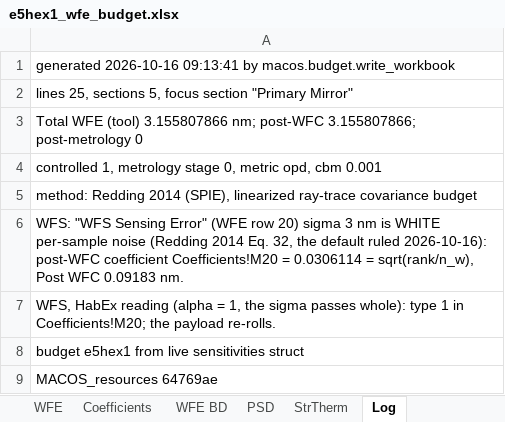
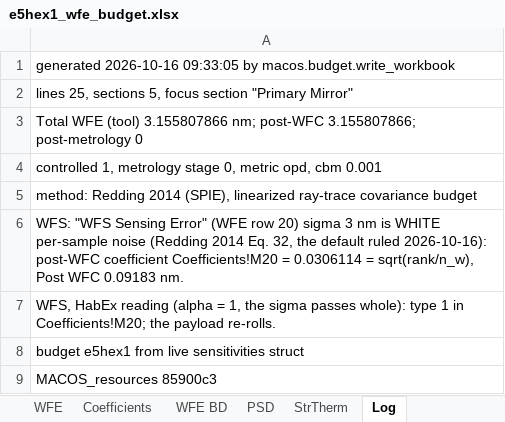
Before and after one commit to nasa-jpl/MACOS_resources, an Excel workbook: mmacos/templates/50_sensitivities/e5hex1_budget/e5hex1_wfe_budget.xlsx, sheet Log, drawn as a sheet; values as stored, in another font and other column widths than the file's, no borders; the diff names each change by its address in the sheet, - before the commit and + after, or states it on an @@ line.

```diff
--- a/mmacos/templates/50_sensitivities/e5hex1_budget/e5hex1_wfe_budget.xlsx (sheet Log)
+++ b/mmacos/templates/50_sensitivities/e5hex1_budget/e5hex1_wfe_budget.xlsx (sheet Log)
-A1: generated 2026-10-16 09:13:41 by macos.budget.write_workbook
+A1: generated 2026-10-16 09:33:05 by macos.budget.write_workbook
-A9: MACOS_resources 64769ae
+A9: MACOS_resources 85900c3
```
Also changed, not shown: sheet Coefficients.
